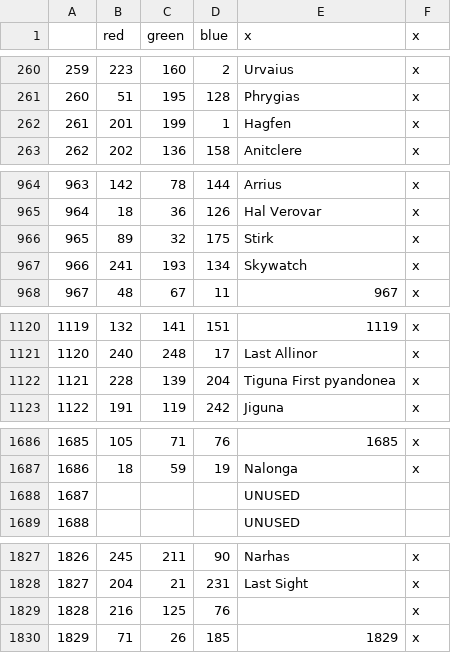
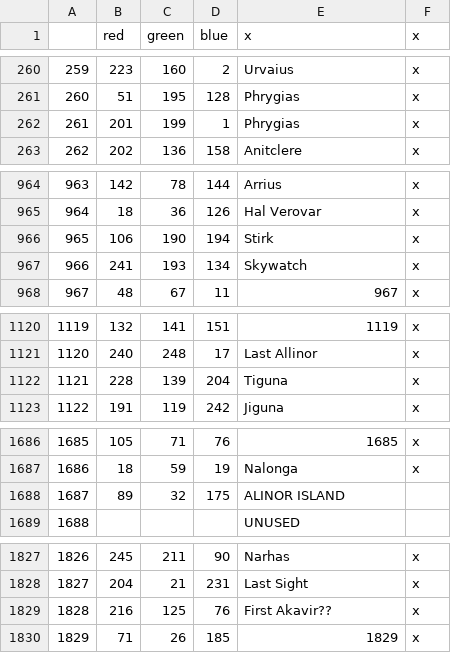
Before and after one commit to toilercleaner666/nirn, a CSV file: NirnUniversalis/map/definition Main.csv, drawn as a sheet; only a part is shown, gaps mark what is left out.

```diff
--- a/NirnUniversalis/map/definition Main.csv
+++ b/NirnUniversalis/map/definition Main.csv
@@ -261,3 +261,3 @@
 260;51;195;128;Phrygias;x
-261;201;199;1;Hagfen;x
+261;201;199;1;Phrygias;x
 262;202;136;158;Anitclere;x
@@ -965,3 +965,3 @@
 964;18;36;126;Hal Verovar;x
-965;89;32;175;Stirk;x
+965;106;190;194;Stirk;x
 966;241;193;134;Skywatch;x
@@ -1121,3 +1121,3 @@
 1120;240;248;17;Last Allinor;x
-1121;228;139;204;Tiguna First pyandonea;x
+1121;228;139;204;Tiguna;x
 1122;191;119;242;Jiguna;x
@@ -1687,3 +1687,3 @@
 1686;18;59;19;Nalonga;x
-1687;;;;UNUSED;
+1687;89;32;175;ALINOR ISLAND;
 1688;;;;UNUSED;
@@ -1828,3 +1828,3 @@
 1827;204;21;231;Last Sight;x
-1828;216;125;76; ;x
+1828;216;125;76;First Akavir??;x
 1829;71;26;185;1829;x
```
Also changed, not shown: 1 other file.
